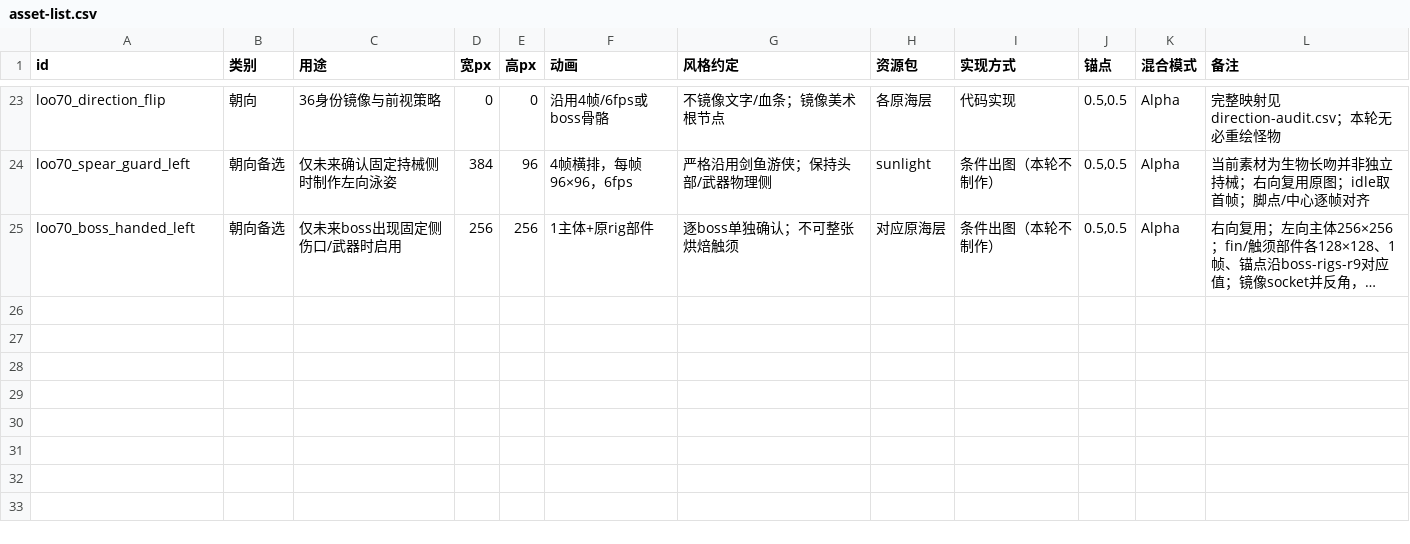
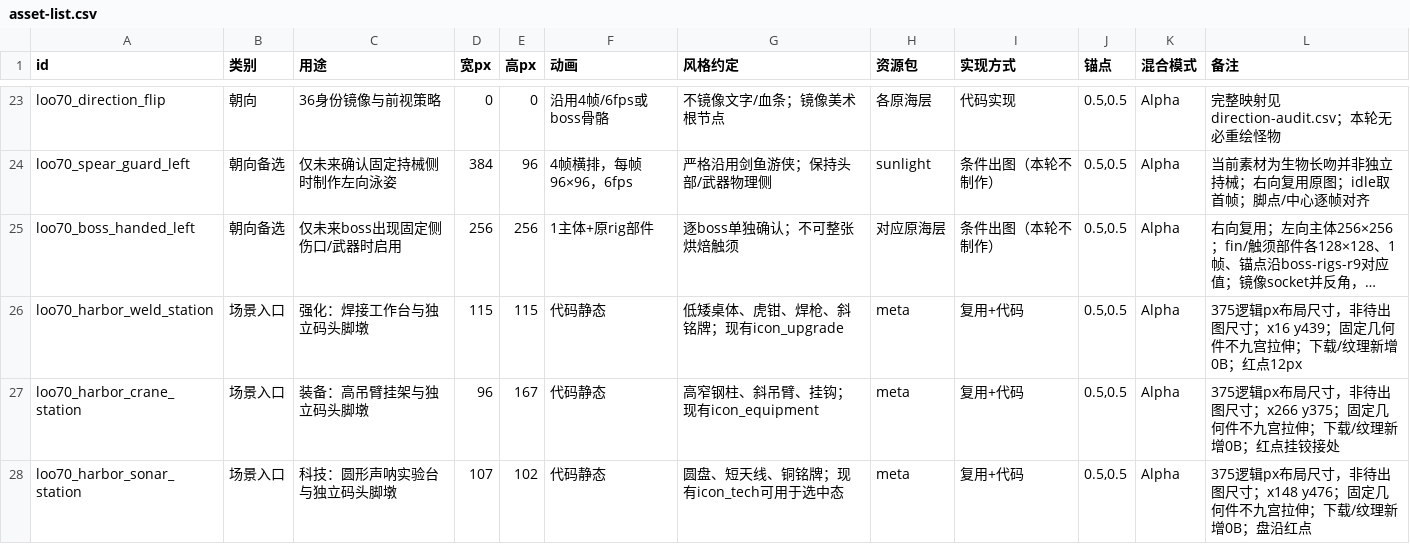
Before and after one commit to loongwind/GameFirst, a CSV file: output/deliverables/loo-70-design/asset-list.csv, drawn as a sheet; only a part is shown, gaps mark what is left out; long unchanged cells end in …; the diff names each change by its address in the sheet, - before the commit and + after, or states it on an @@ line.

Commit message:
design(LOO-71): replace tab navigation with harbor scene stations

```diff
--- a/output/deliverables/loo-70-design/asset-list.csv
+++ b/output/deliverables/loo-70-design/asset-list.csv
+row 26: loo70_harbor_weld_station | 场景入口 | 强化：焊接工作台与独立码头脚墩 | 115 | 115 | 代码静态 | 低矮桌体、虎钳、焊枪、斜铭牌；现有icon_upgrade | meta | 复用+代码 | 0.5,0.5 | Alpha | 375逻辑px布局尺寸，非待出图尺寸；x16 y439；固定几何件不九宫拉伸；下载/纹理新增0B；红点12px
+row 27: loo70_harbor_crane_station | 场景入口 | 装备：高吊臂挂架与独立码头脚墩 | 96 | 167 | 代码静态 | 高窄钢柱、斜吊臂、挂钩；现有icon_equipment | meta | 复用+代码 | 0.5,0.5 | Alpha | 375逻辑px布局尺寸，非待出图尺寸；x266 y375；固定几何件不九宫拉伸；下载/纹理新增0B；红点挂铰接处
+row 28: loo70_harbor_sonar_station | 场景入口 | 科技：圆形声呐实验台与独立码头脚墩 | 107 | 102 | 代码静态 | 圆盘、短天线、铜铭牌；现有icon_tech可用于选中态 | meta | 复用+代码 | 0.5,0.5 | Alpha | 375逻辑px布局尺寸，非待出图尺寸；x148 y476；固定几何件不九宫拉伸；下载/纹理新增0B；盘沿红点
```
Also changed, not shown: 7 other files.
